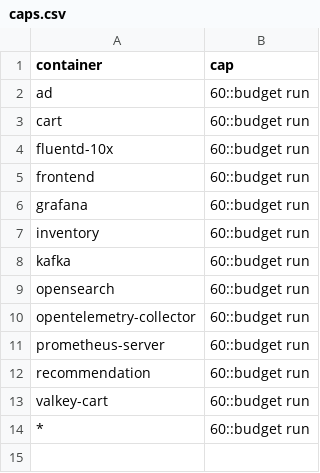
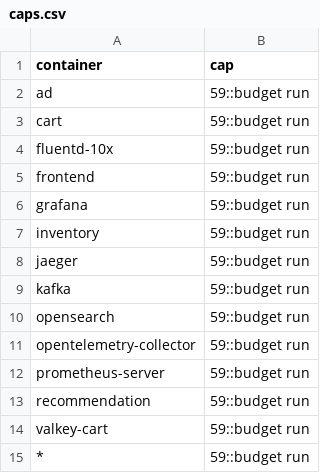
Before and after one commit to log-10x/config, a CSV file: log10x/policy/caps.csv, drawn as a sheet.

```diff
--- a/log10x/policy/caps.csv
+++ b/log10x/policy/caps.csv
@@ -1,14 +1,15 @@
 container,cap
-ad,60::budget run
-cart,60::budget run
-fluentd-10x,60::budget run
-frontend,60::budget run
-grafana,60::budget run
-inventory,60::budget run
-kafka,60::budget run
-opensearch,60::budget run
-opentelemetry-collector,60::budget run
-prometheus-server,60::budget run
-recommendation,60::budget run
-valkey-cart,60::budget run
-*,60::budget run
+ad,59::budget run
+cart,59::budget run
+fluentd-10x,59::budget run
+frontend,59::budget run
+grafana,59::budget run
+inventory,59::budget run
+jaeger,59::budget run
+kafka,59::budget run
+opensearch,59::budget run
+opentelemetry-collector,59::budget run
+prometheus-server,59::budget run
+recommendation,59::budget run
+valkey-cart,59::budget run
+*,59::budget run
```
Also changed, not shown: log10x/policy/totals.csv, 2 other files.
